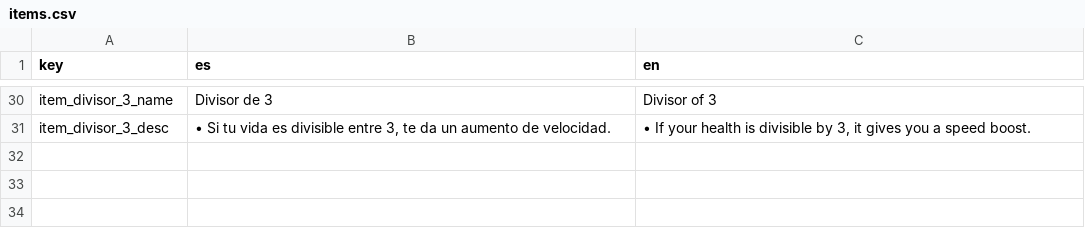
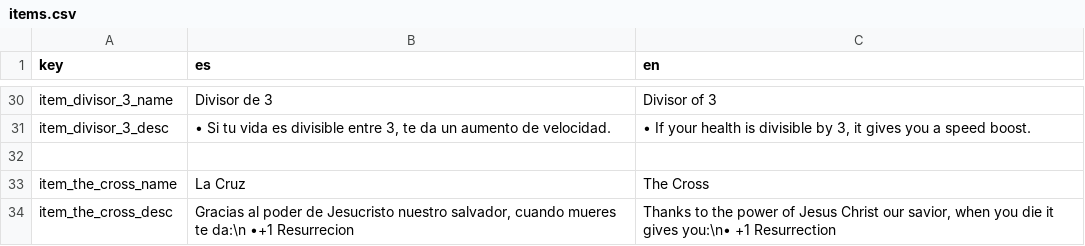
Before and after one commit to QuickHumilde/Alien-51-Escape-Mission, a CSV file: translations/items/items.csv, drawn as a sheet; only a part is shown, gaps mark what is left out.

Commit message:
La cruz ahora tiene sprite y descripcion

```diff
--- a/translations/items/items.csv
+++ b/translations/items/items.csv
@@ -31 +31,4 @@ item_divisor_3_name,"Divisor de 3","Divisor of 3"
 item_divisor_3_desc,"• Si tu vida es divisible entre 3, te da un aumento de velocidad.","• If your health is divisible by 3, it gives you a speed boost."
+
+item_the_cross_name,"La Cruz","The Cross"
+item_the_cross_desc,"Gracias al poder de Jesucristo nuestro salvador, cuando mueres te da:\n •+1 Resurrecion ","Thanks to the power of Jesus Christ our savior, when you die it gives you:\n• +1 Resurrection"
```
Also changed, not shown: 9 other files.
